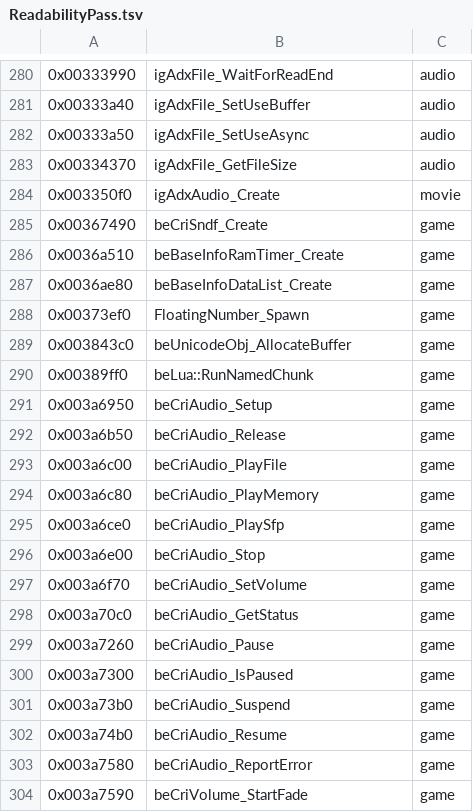
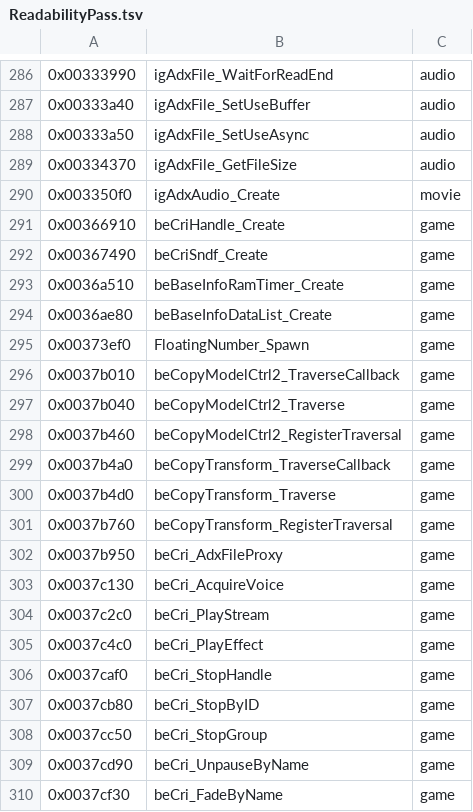
Before and after one commit to crashbashash/DW4_Decomp, a TSV file: config/SLUS-20836/names/ReadabilityPass.tsv, drawn as a sheet; only a part is shown, gaps mark what is left out; the shorter side is filled out with more unchanged rows; the diff covers the shown part only.

```diff
--- a/config/SLUS-20836/names/ReadabilityPass.tsv
+++ b/config/SLUS-20836/names/ReadabilityPass.tsv
@@ -284,2 +290,3 @@
 0x003350f0	igAdxAudio_Create	movie
+0x00366910	beCriHandle_Create	game
 0x00367490	beCriSndf_Create	game
@@ -288 +295,16 @@
 0x00373ef0	FloatingNumber_Spawn	game
+0x0037b010	beCopyModelCtrl2_TraverseCallback	game
+0x0037b040	beCopyModelCtrl2_Traverse	game
+0x0037b460	beCopyModelCtrl2_RegisterTraversal	game
+0x0037b4a0	beCopyTransform_TraverseCallback	game
+0x0037b4d0	beCopyTransform_Traverse	game
+0x0037b760	beCopyTransform_RegisterTraversal	game
+0x0037b950	beCri_AdxFileProxy	game
+0x0037c130	beCri_AcquireVoice	game
+0x0037c2c0	beCri_PlayStream	game
+0x0037c4c0	beCri_PlayEffect	game
+0x0037caf0	beCri_StopHandle	game
+0x0037cb80	beCri_StopByID	game
+0x0037cc50	beCri_StopGroup	game
+0x0037cd90	beCri_UnpauseByName	game
+0x0037cf30	beCri_FadeByName	game
```
Also changed, not shown: 21 added rows elsewhere in this file, config/SLUS-20836/data-names.tsv, 14 other files.
